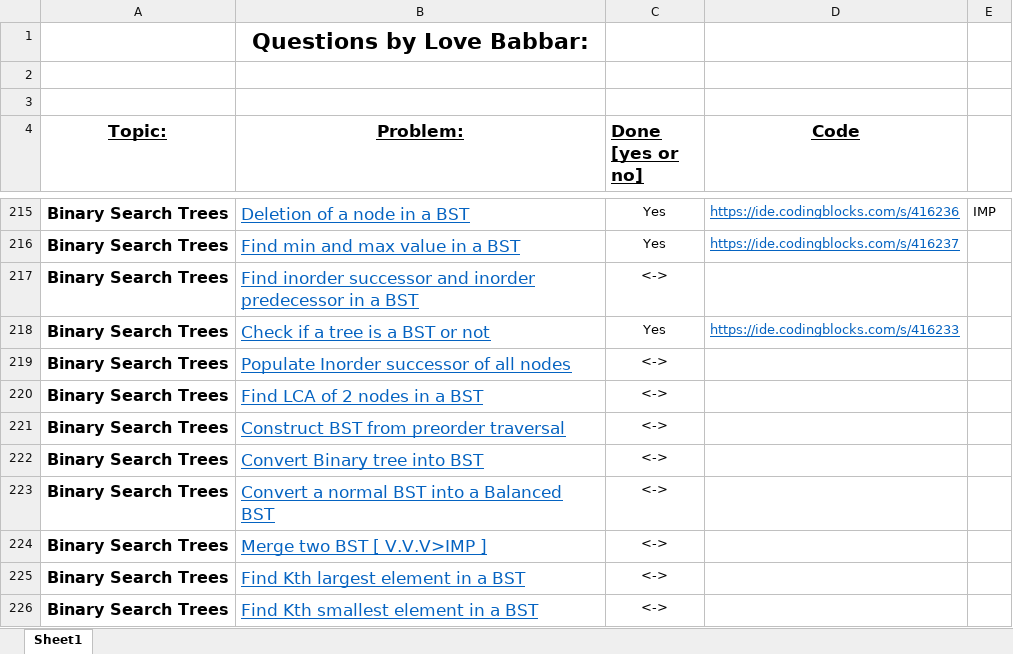
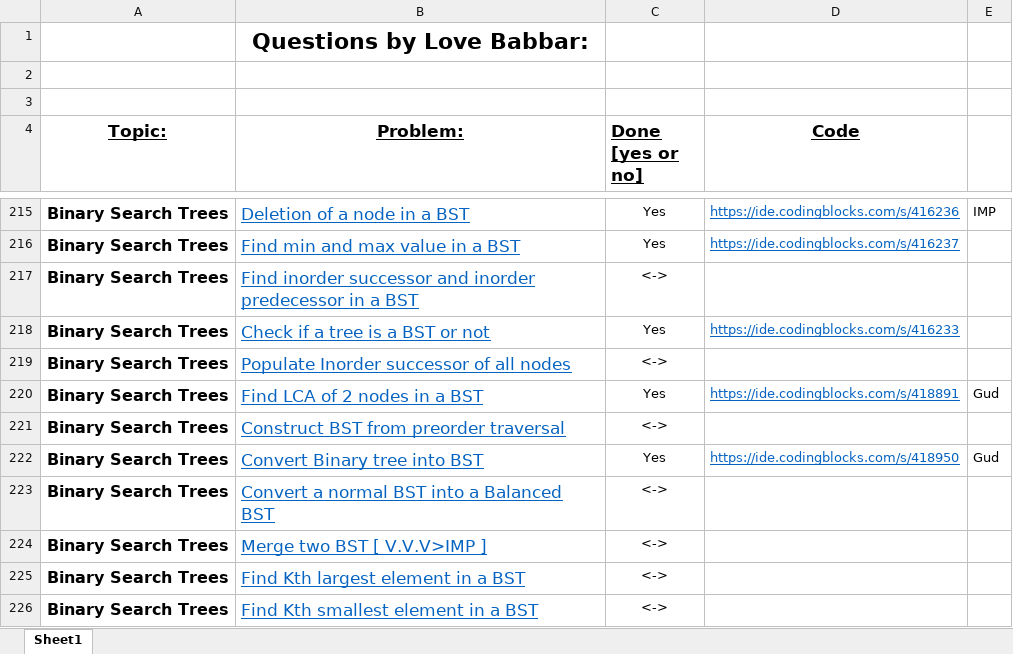
Before and after one commit to pranshu-09/Launchpad-Coding-Blocks, an Excel workbook: FINAL500.xlsx, sheet Sheet1, drawn as a sheet; only a part is shown, gaps mark what is left out; values as stored, in another font and other column widths than the file's, no borders; the diff names each change by its address in the sheet, - before the commit and + after, or states it on an @@ line.

```diff
--- a/FINAL500.xlsx (sheet Sheet1)
+++ b/FINAL500.xlsx (sheet Sheet1)
-C220 (Done [yes or no]): <->
+C220 (Done [yes or no]): Yes
-D220 (Code): (empty)
+D220 (Code): https://ide.codingblocks.com/s/418891
-E220: (empty)
+E220: Gud
-C222 (Done [yes or no]): <->
+C222 (Done [yes or no]): Yes
-D222 (Code): (empty)
+D222 (Code): https://ide.codingblocks.com/s/418950
-E222: (empty)
+E222: Gud
```
Also changed, not shown: 22 other files.
